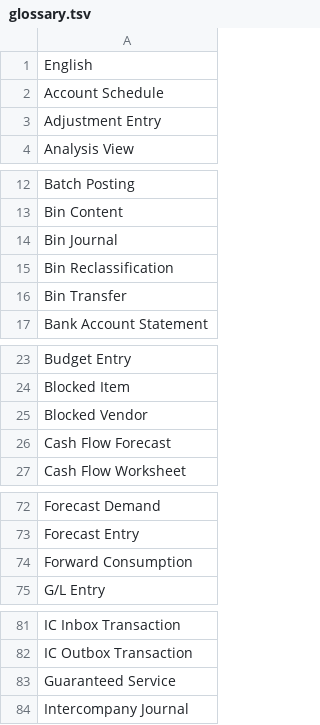
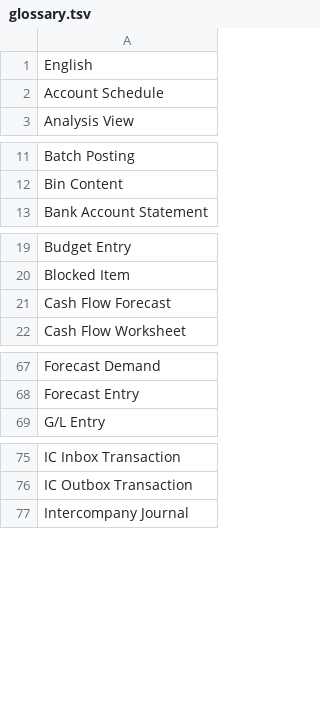
Before and after one commit to jwikman/nab-al-tools, a TSV file: extension/instructions/glossary.tsv, drawn as a sheet; only a part is shown, gaps mark what is left out; the diff covers the shown part only; the diff names each change by its address in the sheet, - before the commit and + after, or states it on an @@ line.

Commit message:
Remove obsolete terms from glossary.tsv

```diff
--- a/extension/instructions/glossary.tsv
+++ b/extension/instructions/glossary.tsv
-row 3: Adjustment Entry
-row 14: Bin Journal
-row 15: Bin Reclassification
-row 16: Bin Transfer
-row 25: Blocked Vendor
-row 74: Forward Consumption
-row 83: Guaranteed Service
```
Also changed, not shown: 3 removed rows elsewhere in this file.
